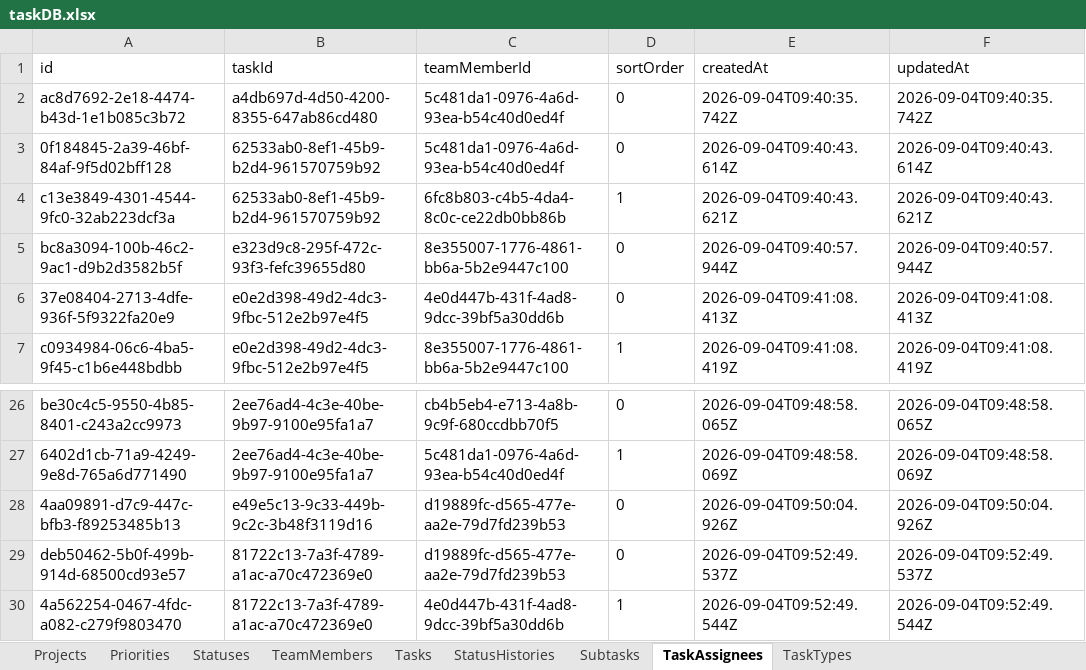
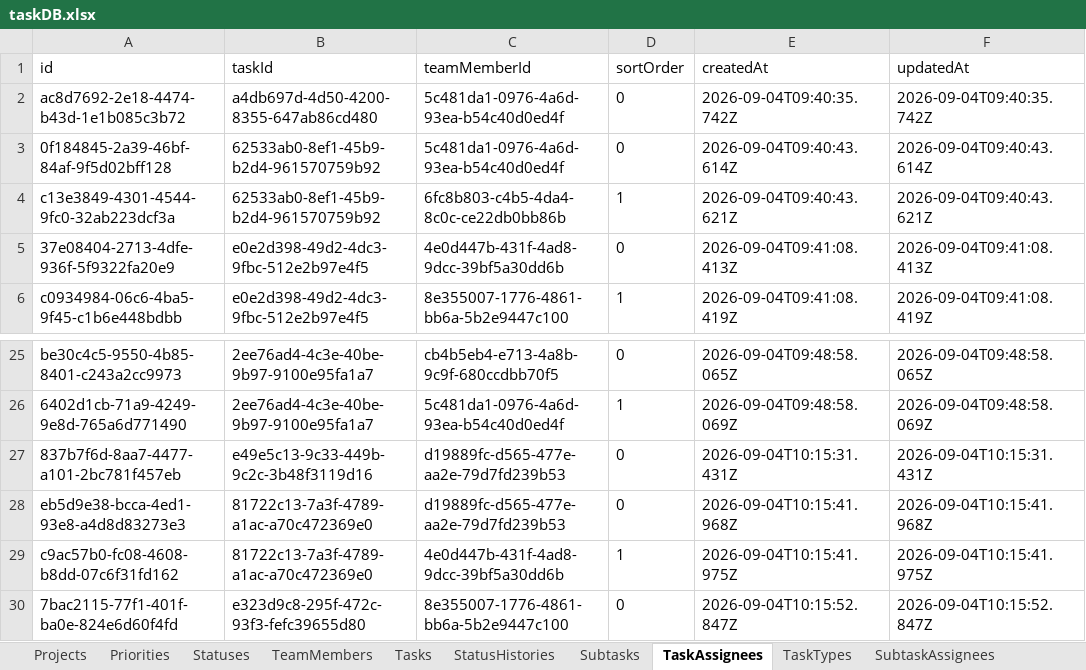
Before and after one commit to Gun247/task-manage, an Excel workbook: data/taskDB.xlsx, sheet TaskAssignees, drawn as a sheet; only a part is shown, gaps mark what is left out; values as stored, in another font and other column widths than the file's, no borders; removed rows and columns are numbered as before the commit, all else as after; the diff names each change by its address in the sheet, - before the commit and + after, or states it on an @@ line.

Commit message:
feat: enhance task and subtask management with assignee support
- Added `subtaskAssignments` model to the database schema for managing subtask assignees.
- Updated API endpoints to handle assignee IDs for subtasks during creation and updates.
- Enhanced task and subtask forms to support multiple assignees.
- Modified UI components to display and manage subtask assignees effectively.
- Updated Excel and Sheets repositories to include subtask assignee data.

```diff
--- a/data/taskDB.xlsx (sheet TaskAssignees)
+++ b/data/taskDB.xlsx (sheet TaskAssignees)
+sheet tab: SubtaskAssignees
-row 5: bc8a3094-100b-46c2-9ac1-d9b2d3582b5f | e323d9c8-295f-472c-93f3-fefc39655d80 | 8e355007-1776-4861-bb6a-5b2e9447c100 | 0 | 2026-09-04T09:40:57.944Z | 2026-09-04T09:40:57.944Z
-A27 (id): 4aa09891-d7c9-447c-bfb3-f89253485b13
+A27 (id): 837b7f6d-8aa7-4477-a101-2bc781f457eb
-E27 (createdAt): 2026-09-04T09:50:04.926Z
+E27 (createdAt): 2026-09-04T10:15:31.431Z
-F27 (updatedAt): 2026-09-04T09:50:04.926Z
+F27 (updatedAt): 2026-09-04T10:15:31.431Z
-A28 (id): deb50462-5b0f-499b-914d-68500cd93e57
+A28 (id): eb5d9e38-bcca-4ed1-93e8-a4d8d83273e3
-E28 (createdAt): 2026-09-04T09:52:49.537Z
+E28 (createdAt): 2026-09-04T10:15:41.968Z
-F28 (updatedAt): 2026-09-04T09:52:49.537Z
+F28 (updatedAt): 2026-09-04T10:15:41.968Z
-A29 (id): 4a562254-0467-4fdc-a082-c279f9803470
+A29 (id): c9ac57b0-fc08-4608-b8dd-07c6f31fd162
-E29 (createdAt): 2026-09-04T09:52:49.544Z
+E29 (createdAt): 2026-09-04T10:15:41.975Z
-F29 (updatedAt): 2026-09-04T09:52:49.544Z
+F29 (updatedAt): 2026-09-04T10:15:41.975Z
+row 30: 7bac2115-77f1-401f-ba0e-824e6d60f4fd | e323d9c8-295f-472c-93f3-fefc39655d80 | 8e355007-1776-4861-bb6a-5b2e9447c100 | 0 | 2026-09-04T10:15:52.847Z | 2026-09-04T10:15:52.847Z
```
Also changed, not shown: sheet Subtasks, sheet Tasks, 16 other files.
